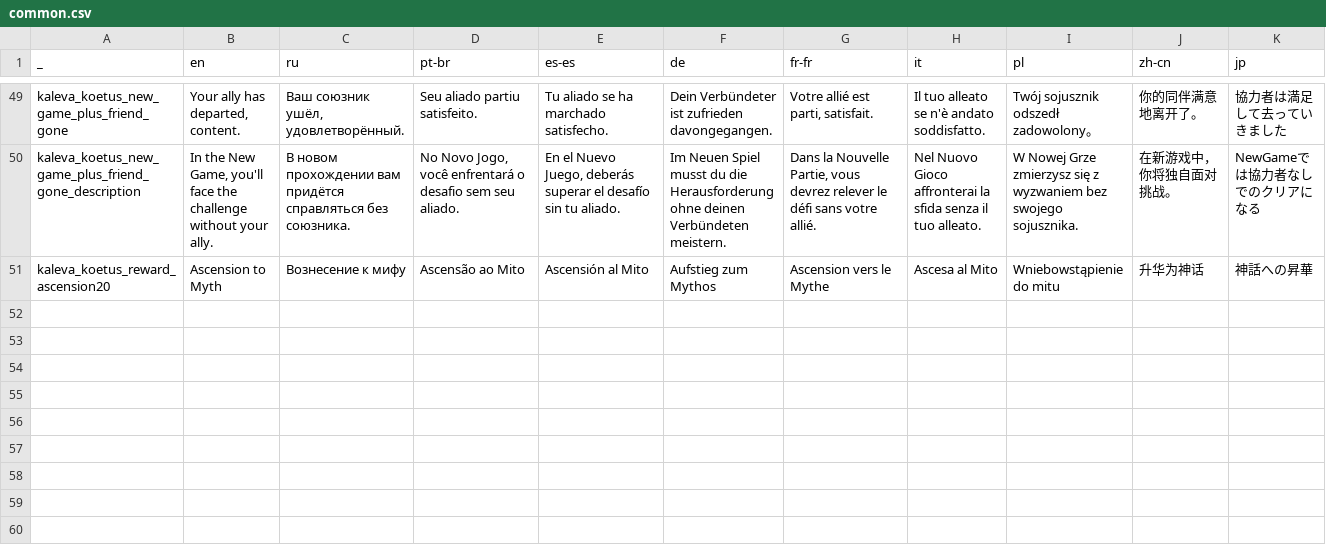
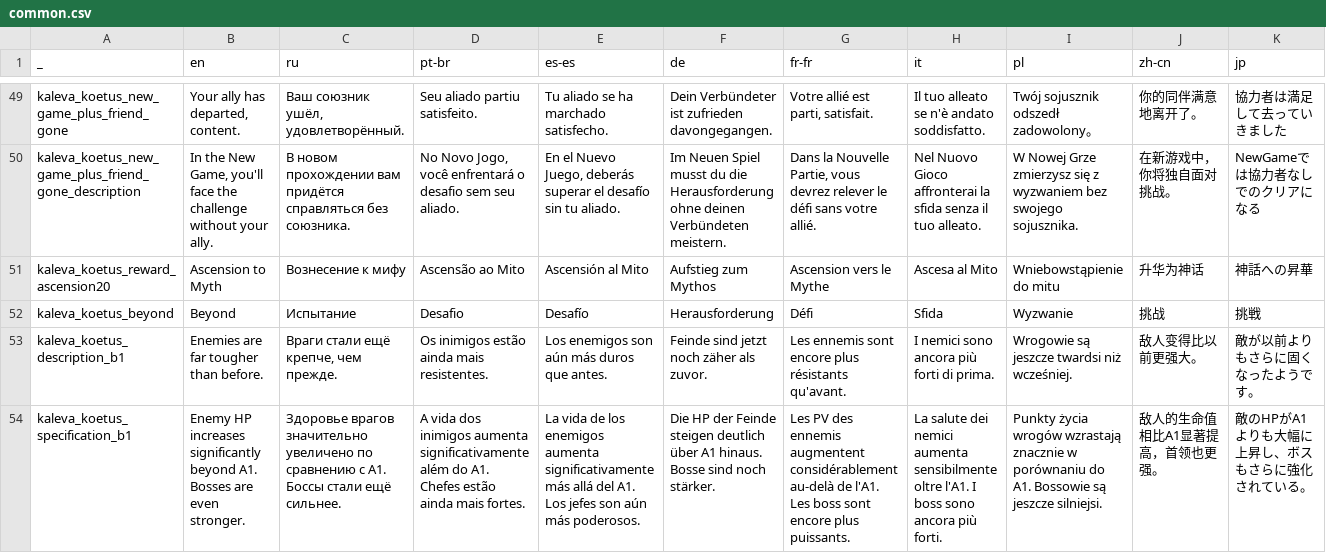
Before and after one commit to den3606/kaleva_koetus, a CSV file: files/translations/common.csv, drawn as a sheet; only a part is shown, gaps mark what is left out; rows hold the shown columns only; the diff names each change by its address in the sheet, - before the commit and + after, or states it on an @@ line.

Commit message:
feat: add beyond translations

```diff
--- a/files/translations/common.csv
+++ b/files/translations/common.csv
+row 52: kaleva_koetus_beyond | Beyond | Испытание | Desafio | Desafío | Herausforderung | Défi | Sfida | Wyzwanie | 挑战 | 挑戦
+row 53: kaleva_koetus_description_b1 | Enemies are far tougher than before. | Враги стали ещё крепче, чем прежде. | Os inimigos estão ainda mais resistentes. | Los enemigos son aún más duros que antes. | Feinde sind jetzt noch zäher als zuvor. | Les ennemis sont encore plus résistants qu'avant. | I nemici sono ancora più forti di prima. | Wrogowie są jeszcze twardsi niż wcześniej. | 敌人变得比以前更强大。 | 敵が以前よりもさらに固くなったようです。
+row 54: kaleva_koetus_specification_b1 | Enemy HP increases significantly beyond A1. Bosses are even stronger. | Здоровье врагов значительно увеличено по сравнению с A1. Боссы стали ещё сильнее. | A vida dos inimigos aumenta significativamente além do A1. Chefes estão ainda mais fortes. | La vida de los enemigos aumenta significativamente más allá del A1. Los jefes son aún más poderosos. | Die HP der Feinde steigen deutlich über A1 hinaus. Bosse sind noch stärker. | Les PV des ennemis augmentent considérablement au-delà de l'A1. Les boss sont encore plus puissants. | La salute dei nemici aumenta sensibilmente oltre l'A1. I boss sono ancora più forti. | Punkty życia wrogów wzrastają znacznie w porównaniu do A1. Bossowie są jeszcze silniejsi. | 敌人的生命值相比A1显著提高，首领也更强。 | 敵のHPがA1よりも大幅に上昇し、ボスもさらに強化されている。
```
